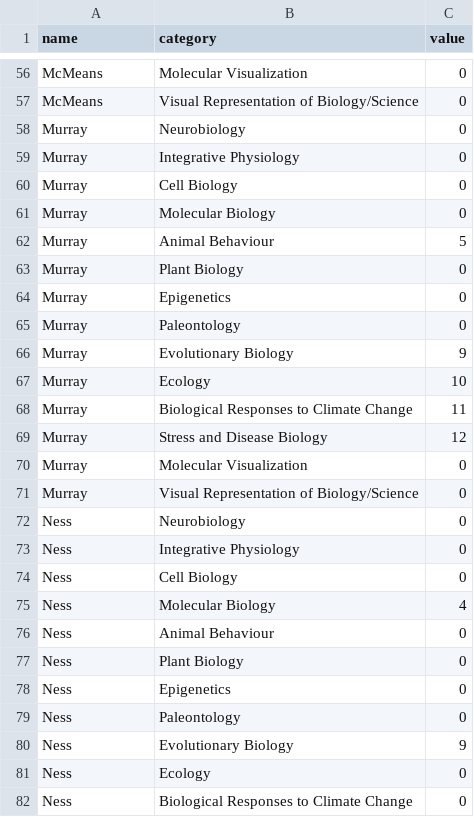
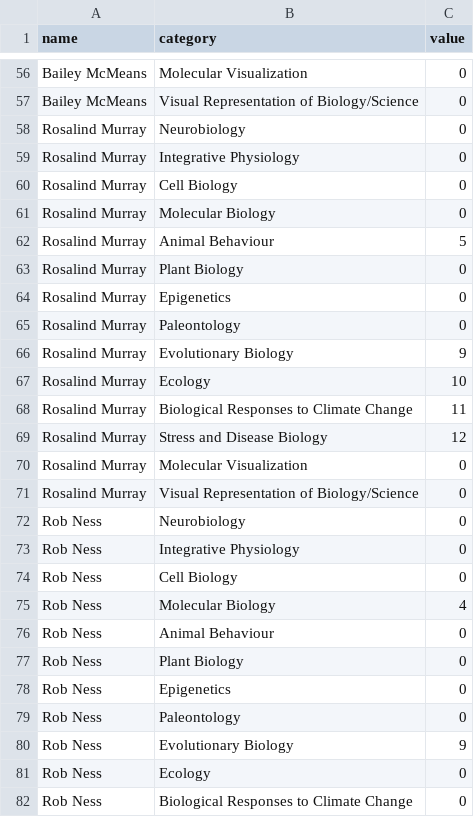
Before and after one commit to jerrbearo/UTMbiology, a CSV file: column2.2.csv, drawn as a sheet; only a part is shown, gaps mark what is left out; the diff covers the shown part only; the diff names each change by its address in the sheet, - before the commit and + after, or states it on an @@ line.

```diff
--- a/column2.2.csv
+++ b/column2.2.csv
-A56:A57 (name): McMeans
+A56:A57 (name): Bailey McMeans
-A58:A71 (name): Murray
+A58:A71 (name): Rosalind Murray
-A72:A82 (name): Ness
+A72:A82 (name): Rob Ness
```
Also changed, not shown: 141 edited cells elsewhere in this file.
